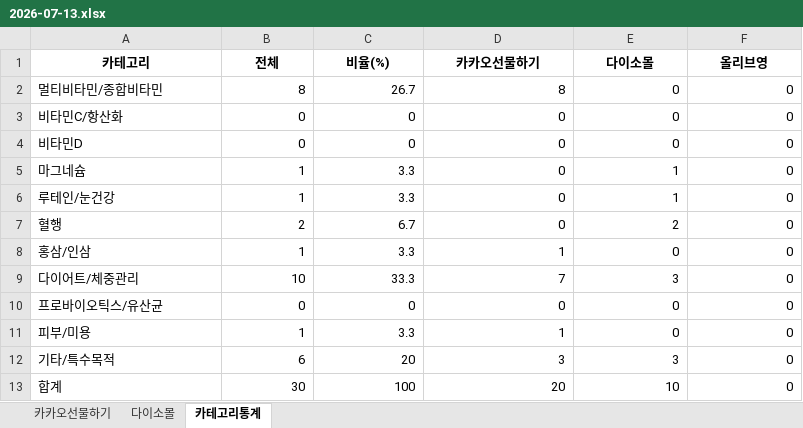
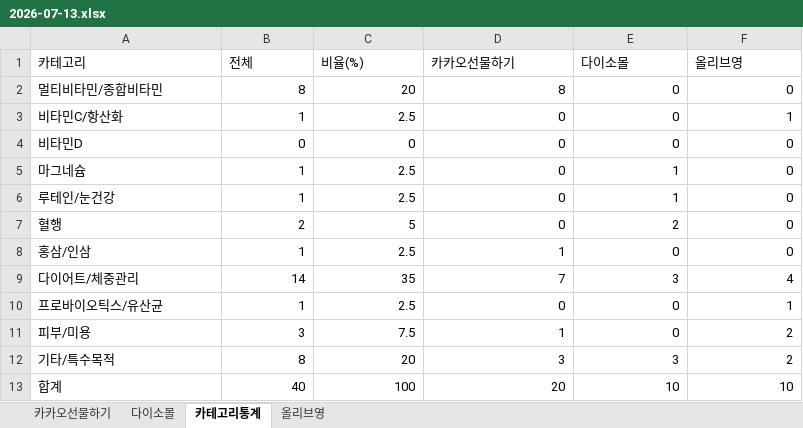
Before and after one commit to primexx98-sudo/Health-Ranking, an Excel workbook: data/daily/2026-07/2026-07-13.xlsx, sheet 카테고리통계, drawn as a sheet; values as stored, in another font and other column widths than the file's, no borders; the diff names each change by its address in the sheet, - before the commit and + after, or states it on an @@ line.

Commit message:
feat: 올리브영 캡쳐 기반 수동 입력 스크립트 추가
Turnstile 차단은 코드 레벨로 우회 불가로 결론(설계서.md 6장) —
자동 재시도+카카오톡 알림은 유지하되, 실패 시 사용자가 보낸 캡쳐를
Claude가 읽어 manual_oliveyoung.py로 그날 xlsx에 반영하는 보완 절차
추가. 2026-07-13 실제 캡쳐로 10개 반영 및 카테고리통계 재계산 검증 완료.

```diff
--- a/data/daily/2026-07/2026-07-13.xlsx (sheet 카테고리통계)
+++ b/data/daily/2026-07/2026-07-13.xlsx (sheet 카테고리통계)
+sheet tab: 올리브영
@@ A1:F1 bold: on → off, alignment: center → left @@
-C2 (비율(%)): 26.7
+C2 (비율(%)): 20
-B3 (전체): 0
+B3 (전체): 1
-C3 (비율(%)): 0
+C3 (비율(%)): 2.5
-F3 (올리브영): 0
+F3 (올리브영): 1
-C5:C6 (비율(%)): 3.3
+C5:C6 (비율(%)): 2.5
-C7 (비율(%)): 6.7
+C7 (비율(%)): 5
-C8 (비율(%)): 3.3
+C8 (비율(%)): 2.5
-B9 (전체): 10
+B9 (전체): 14
-C9 (비율(%)): 33.3
+C9 (비율(%)): 35
-F9 (올리브영): 0
+F9 (올리브영): 4
-B10 (전체): 0
+B10 (전체): 1
-C10 (비율(%)): 0
+C10 (비율(%)): 2.5
-F10 (올리브영): 0
+F10 (올리브영): 1
-B11 (전체): 1
+B11 (전체): 3
-C11 (비율(%)): 3.3
+C11 (비율(%)): 7.5
-F11:F12 (올리브영): 0
+F11:F12 (올리브영): 2
-B12 (전체): 6
+B12 (전체): 8
-B13 (전체): 30
+B13 (전체): 40
-F13 (올리브영): 0
+F13 (올리브영): 10
```
Also changed, not shown: 3 other files.
